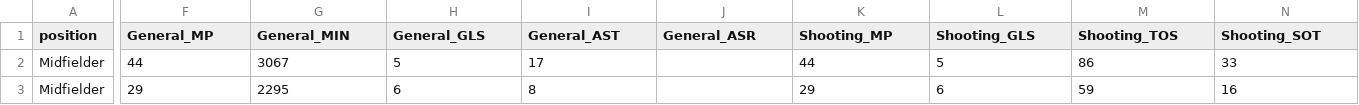
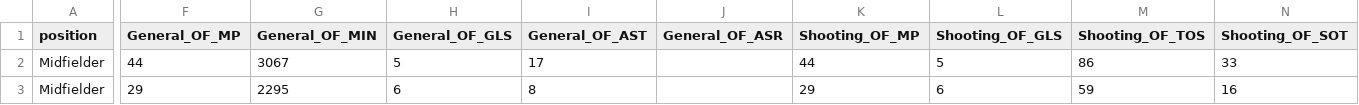
Before and after one commit to JoseParrenoGarcia/Biwenger-playground, a CSV file: etl/data/raw/alejandro-baena.csv, drawn as a sheet; only a part is shown, gaps mark what is left out; the diff covers the shown part only; the diff names each change by its address in the sheet, - before the commit and + after, or states it on an @@ line.

```diff
--- a/etl/data/raw/alejandro-baena.csv
+++ b/etl/data/raw/alejandro-baena.csv
-F1: General_MP
+F1: General_OF_MP
-G1: General_MIN
+G1: General_OF_MIN
-H1: General_GLS
+H1: General_OF_GLS
-I1: General_AST
+I1: General_OF_AST
-J1: General_ASR
+J1: General_OF_ASR
-K1: Shooting_MP
+K1: Shooting_OF_MP
-L1: Shooting_GLS
+L1: Shooting_OF_GLS
-M1: Shooting_TOS
+M1: Shooting_OF_TOS
-N1: Shooting_SOT
+N1: Shooting_OF_SOT
```
Also changed, not shown: 27 edited cells elsewhere in this file, etl/data/production/all_players.csv, etl/data/raw/alfonso-pedraza.csv, 25 other files.
